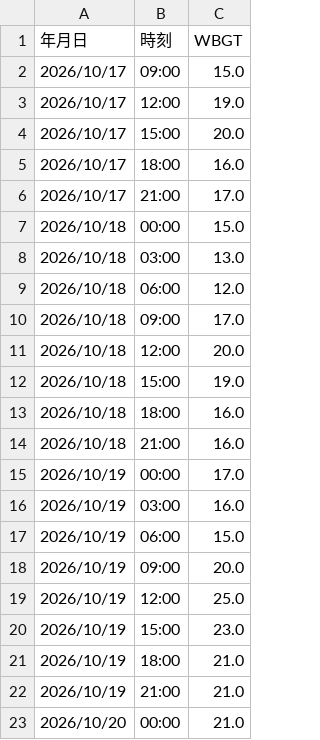
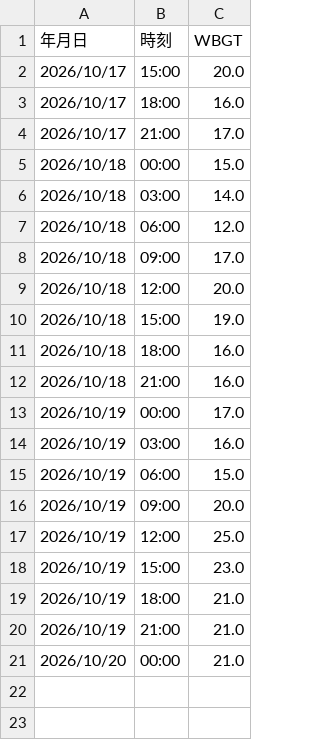
Before and after one commit to maeda0404/wbgt-signage, a CSV file: wbgt.csv, drawn as a sheet.

```diff
--- a/wbgt.csv
+++ b/wbgt.csv
@@ -1,4 +1,2 @@
 年月日,時刻,WBGT
-2026/10/17,09:00,15.0
-2026/10/17,12:00,19.0
 2026/10/17,15:00,20.0
@@ -7,3 +5,3 @@
 2026/10/18,00:00,15.0
-2026/10/18,03:00,13.0
+2026/10/18,03:00,14.0
 2026/10/18,06:00,12.0
```
